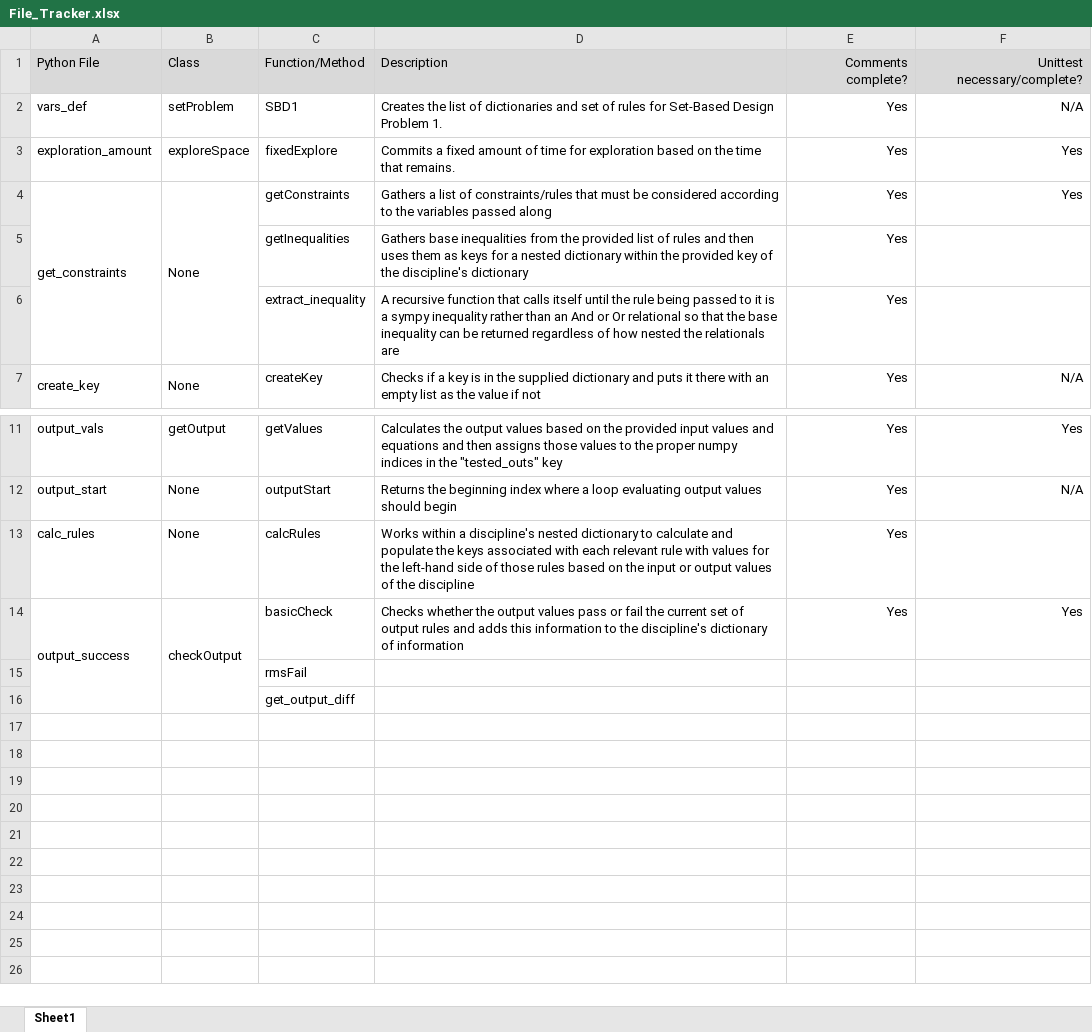
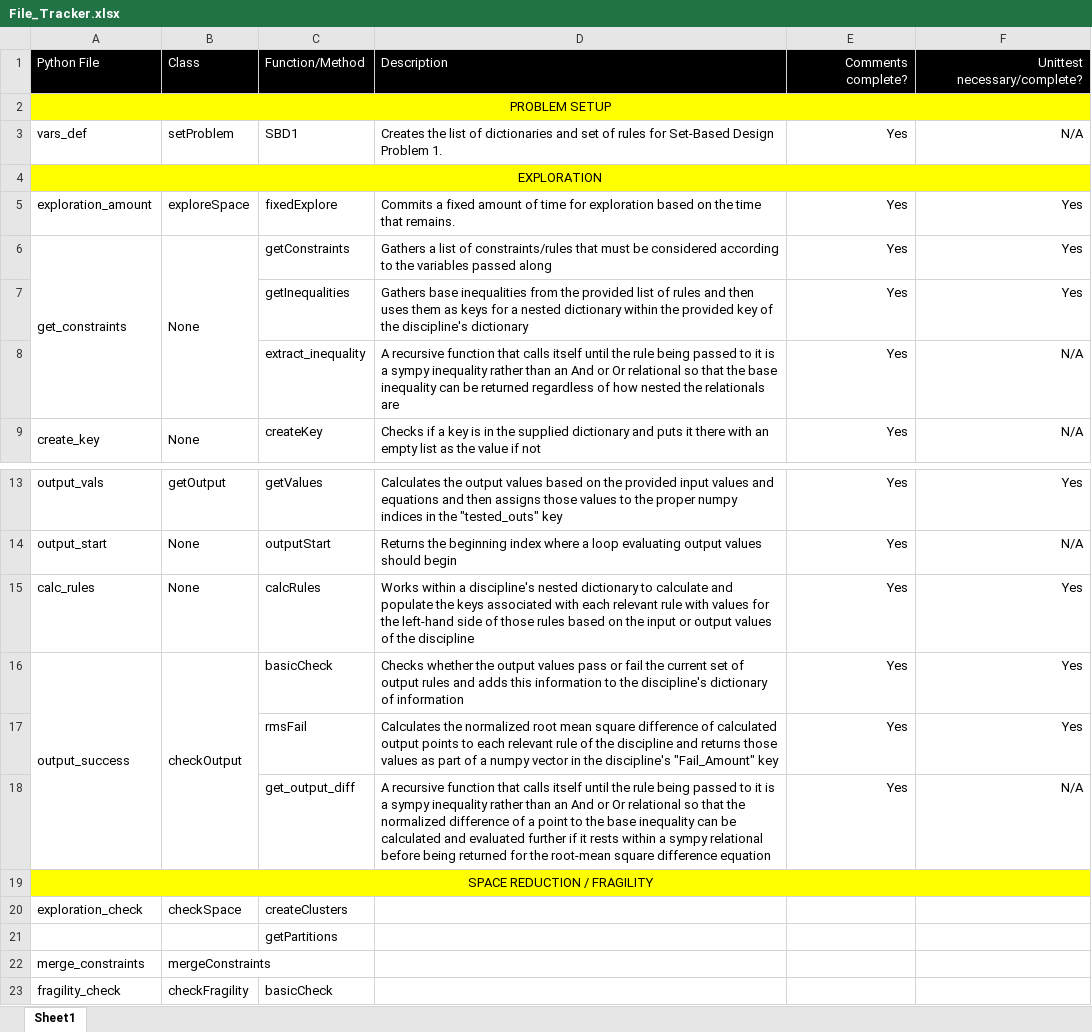
Before and after one commit to Marine-Structures-Design-Lab/DesignSpace_Fragility, an Excel workbook: Python Code/File_Tracker.xlsx, sheet Sheet1, drawn as a sheet; only a part is shown, gaps mark what is left out; values as stored, in another font and other column widths than the file's, no borders; removed rows and columns are numbered as before the commit, all else as after; the diff names each change by its address in the sheet, - before the commit and + after, or states it on an @@ line.

Commit message:
All Exploration Code Good 5/9
I have commented and run unit tests on all of the exploration code up to this point in the coding process.  Everything there is good and running properly and has been tested.  If I ever need to backtrack, this would be a solid starting point to regroup from.

```diff
--- a/Python Code/File_Tracker.xlsx (sheet Sheet1)
+++ b/Python Code/File_Tracker.xlsx (sheet Sheet1)
@@ A1:F1 fill: #D9D9D9 → #000000, text colour: black → #FFFFFF @@
+row 2: PROBLEM SETUP
+row 4: EXPLORATION
-F7: (empty)
+F7: Yes
-F8: (empty)
+F8: N/A
-F15: (empty)
+F15: Yes
-A14:A16 merged
+A16:A18 merged
-B14:B16 merged
+B16:B18 merged
-row 15:  |  | rmsFail
+row 17:  |  | rmsFail | Calculates the normalized root mean square difference of calculated output points to each relevant rule of the discipline and returns those values as part of a numpy vector in the discipline's "Fail_Amount" key | Yes | Yes
+row 18:  |  | get_output_diff | A recursive function that calls itself until the rule being passed to it is a sympy inequality rather than an And or Or relational so that the normalized difference of a point to the base inequality can be calculated and evaluated further if it rests within a sympy relational before being returned for the root-mean square difference equation | Yes | N/A
+row 19: SPACE REDUCTION / FRAGILITY
+row 20: exploration_check | checkSpace | createClusters
-C21: get_output_diff
+C21: getPartitions
+row 22: merge_constraints | mergeConstraints
+row 23: fragility_check | checkFragility | basicCheck
```
Also changed, not shown: 8 other files.
